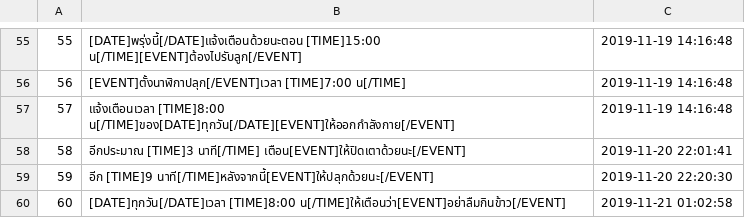
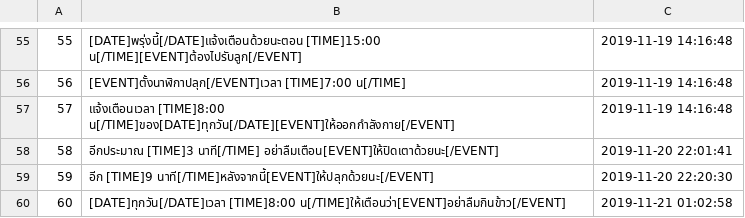
Before and after one commit to wannaphong/sandy_nsc2020, a CSV file: nlu/dataset/alert.csv, drawn as a sheet; only a part is shown, gaps mark what is left out; the diff covers the shown part only.

```diff
--- a/nlu/dataset/alert.csv
+++ b/nlu/dataset/alert.csv
@@ -57,3 +57,3 @@
 "57","แจ้งเตือนเวลา [TIME]8:00 น[/TIME]ของ[DATE]ทุกวัน[/DATE][EVENT]ให้ออกกำลังกาย[/EVENT]","2019-11-19 14:16:48"
-"58","อีกประมาณ [TIME]3 นาที[/TIME] เตือน[EVENT]ให้ปิดเตาด้วยนะ[/EVENT]","2019-11-20 22:01:41"
+"58","อีกประมาณ [TIME]3 นาที[/TIME] อย่าลืมเตือน[EVENT]ให้ปิดเตาด้วยนะ[/EVENT]","2019-11-20 22:01:41"
 "59","อีก [TIME]9 นาที[/TIME]หลังจากนี้[EVENT]ให้ปลุกด้วยนะ[/EVENT]","2019-11-20 22:20:30"
```
Also changed, not shown: 11 edited cells elsewhere in this file, nlu/dataset/music.csv, 2 other files.
